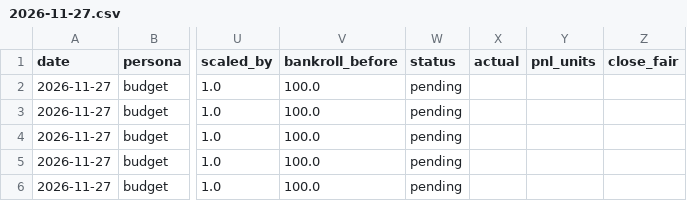
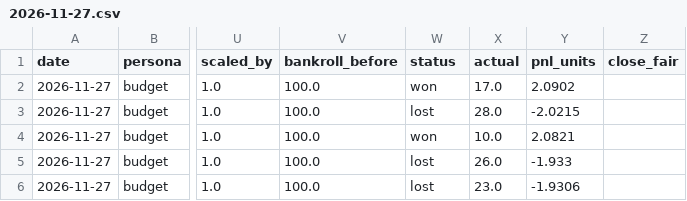
Before and after one commit to pmammino/nba-projections-check, a CSV file: ledgers/budget/2026-11-27.csv, drawn as a sheet; only a part is shown, gaps mark what is left out; the diff names each change by its address in the sheet, - before the commit and + after, or states it on an @@ line.

```diff
--- a/ledgers/budget/2026-11-27.csv
+++ b/ledgers/budget/2026-11-27.csv
-W2 (status): pending
+W2 (status): won
-X2 (actual): (empty)
+X2 (actual): 17.0
-Y2 (pnl_units): (empty)
+Y2 (pnl_units): 2.0902
-W3 (status): pending
+W3 (status): lost
-X3 (actual): (empty)
+X3 (actual): 28.0
-Y3 (pnl_units): (empty)
+Y3 (pnl_units): -2.0215
-W4 (status): pending
+W4 (status): won
-X4 (actual): (empty)
+X4 (actual): 10.0
-Y4 (pnl_units): (empty)
+Y4 (pnl_units): 2.0821
-W5:W6 (status): pending
+W5:W6 (status): lost
-X5 (actual): (empty)
+X5 (actual): 26.0
-Y5 (pnl_units): (empty)
+Y5 (pnl_units): -1.933
-X6 (actual): (empty)
+X6 (actual): 23.0
-Y6 (pnl_units): (empty)
+Y6 (pnl_units): -1.9306
```
Also changed, not shown: inputs/optic_ids.csv, ledgers/disciplined/2026-11-27.csv, 12 other files.
